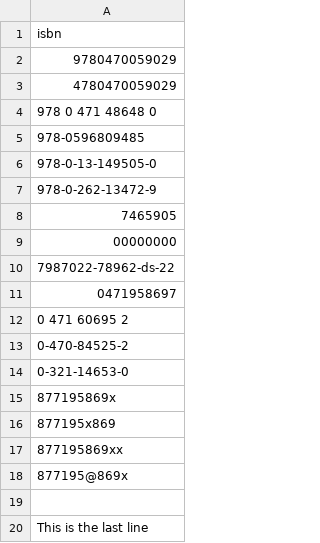
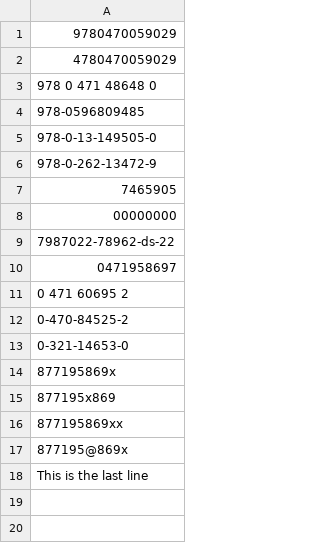
Before and after one commit to josephmckenzie/Input_output_homework, a CSV file: input_isbn_file.csv, drawn as a sheet; the diff names each change by its address in the sheet, - before the commit and + after, or states it on an @@ line.

```diff
--- a/input_isbn_file.csv
+++ b/input_isbn_file.csv
-row 1: isbn
-row 19: (empty)
```
Also changed, not shown: test_output.csv, 3 other files.
